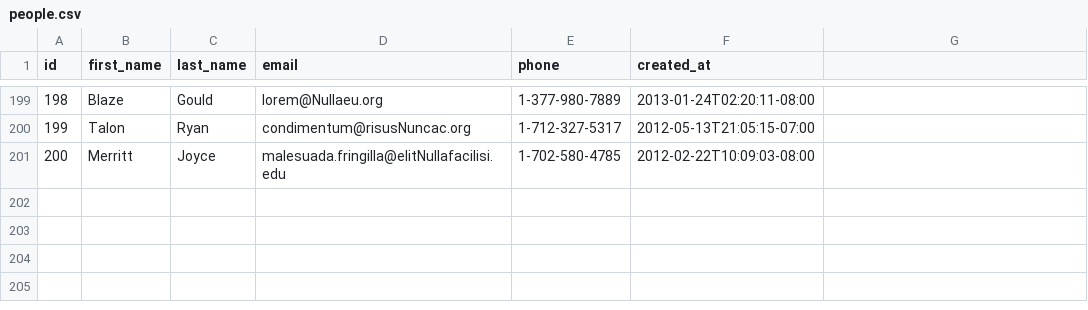
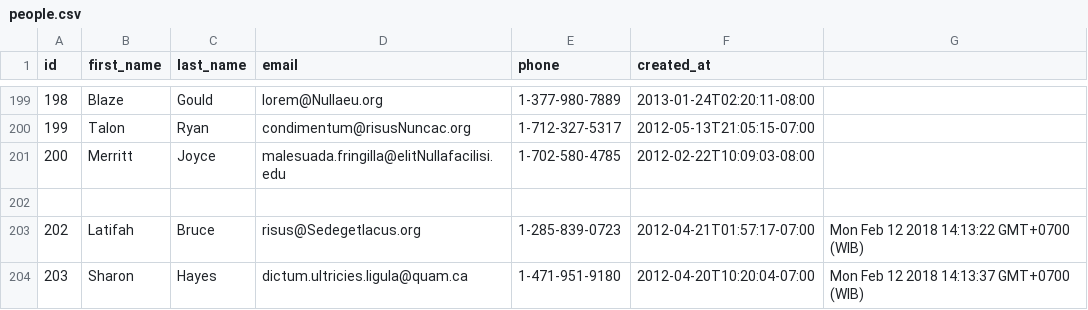
Before and after one commit to platinum-fox-2017/parsing-data-1, a CSV file: people.csv, drawn as a sheet; only a part is shown, gaps mark what is left out; the diff names each change by its address in the sheet, - before the commit and + after, or states it on an @@ line.

```diff
--- a/people.csv
+++ b/people.csv
+row 202: (empty)
+row 203: 202 | Latifah | Bruce | risus@Sedegetlacus.org | 1-285-839-0723 | 2012-04-21T01:57:17-07:00 | Mon Feb 12 2018 14:13:22 GMT+0700 (WIB)
+row 204: 203 | Sharon | Hayes | dictum.ultricies.ligula@quam.ca | 1-471-951-9180 | 2012-04-20T10:20:04-07:00 | Mon Feb 12 2018 14:13:37 GMT+0700 (WIB)
```
Also changed, not shown: 1 other file.
